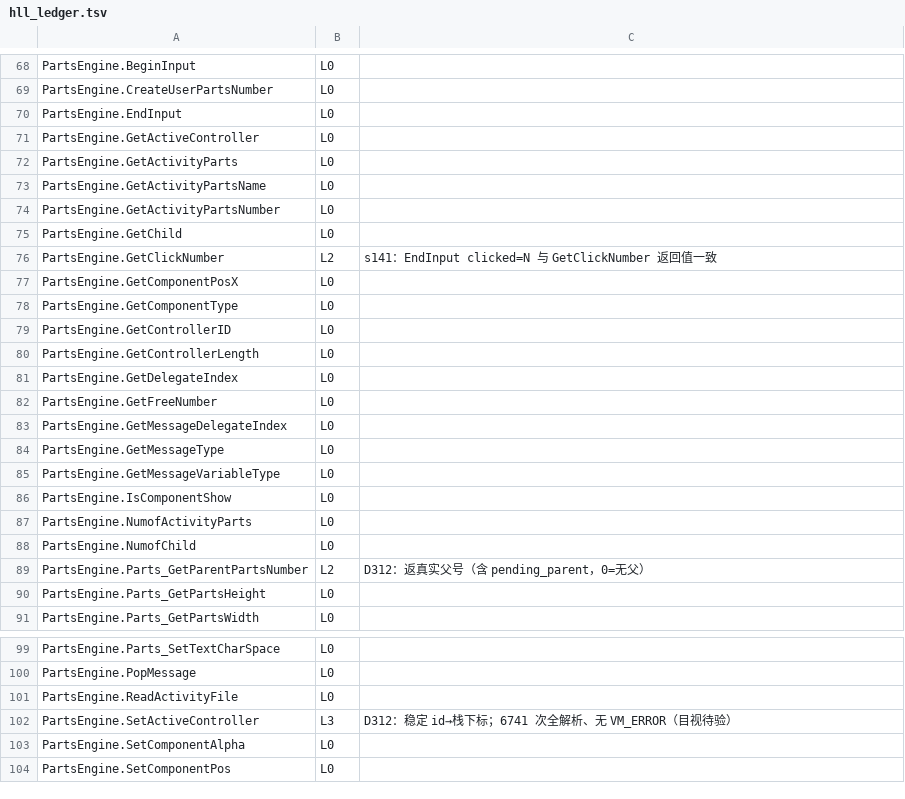
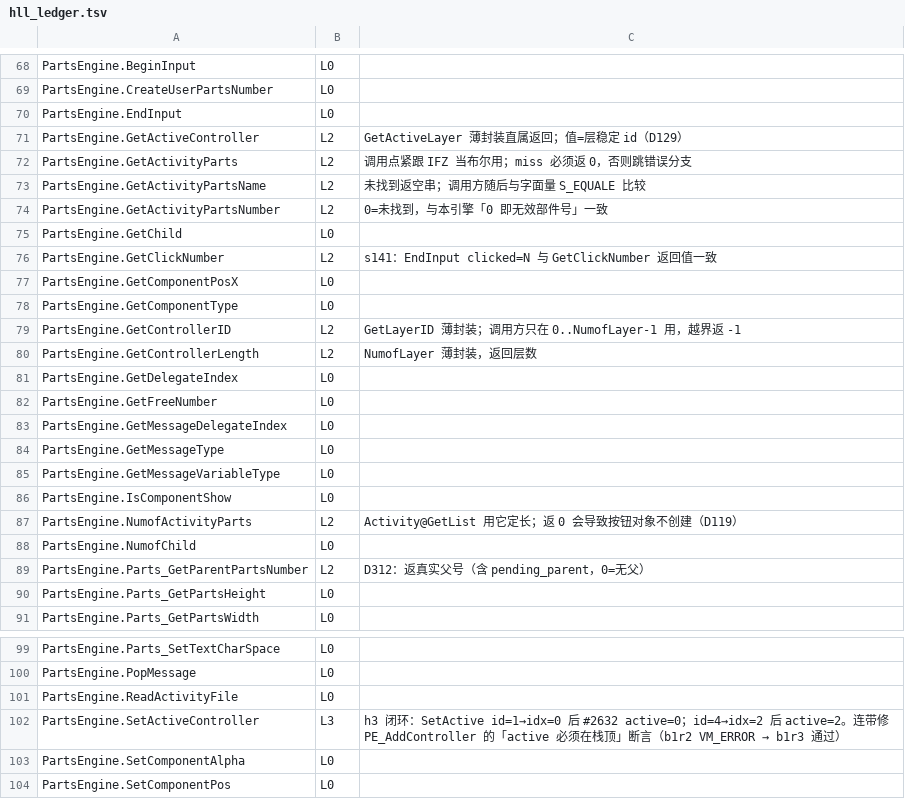
Before and after one commit to easleyclaymore/Rance10-Android-Port, a TSV file: tools/offline/hll_ledger.tsv, drawn as a sheet; only a part is shown, gaps mark what is left out.

Commit message:
feat(hll-b1): 层与活动 8 个函数达标 L2/L3；补 callsite.py；修 SetActive 生效后 AddLayer 的卫语句误报

```diff
--- a/tools/offline/hll_ledger.tsv
+++ b/tools/offline/hll_ledger.tsv
@@ -70,6 +70,6 @@ PartsEngine.CreateUserPartsNumber	L0
 PartsEngine.EndInput	L0	
-PartsEngine.GetActiveController	L0	
-PartsEngine.GetActivityParts	L0	
-PartsEngine.GetActivityPartsName	L0	
-PartsEngine.GetActivityPartsNumber	L0	
+PartsEngine.GetActiveController	L2	GetActiveLayer 薄封装直属返回；值=层稳定 id（D129）
+PartsEngine.GetActivityParts	L2	调用点紧跟 IFZ 当布尔用；miss 必须返 0，否则跳错误分支
+PartsEngine.GetActivityPartsName	L2	未找到返空串；调用方随后与字面量 S_EQUALE 比较
+PartsEngine.GetActivityPartsNumber	L2	0=未找到，与本引擎「0 即无效部件号」一致
 PartsEngine.GetChild	L0	
@@ -78,4 +78,4 @@ PartsEngine.GetComponentPosX	L0
 PartsEngine.GetComponentType	L0	
-PartsEngine.GetControllerID	L0	
-PartsEngine.GetControllerLength	L0	
+PartsEngine.GetControllerID	L2	GetLayerID 薄封装；调用方只在 0..NumofLayer-1 用，越界返 -1
+PartsEngine.GetControllerLength	L2	NumofLayer 薄封装，返回层数
 PartsEngine.GetDelegateIndex	L0	
@@ -86,3 +86,3 @@ PartsEngine.GetMessageVariableType	L0
 PartsEngine.IsComponentShow	L0	
-PartsEngine.NumofActivityParts	L0	
+PartsEngine.NumofActivityParts	L2	Activity@GetList 用它定长；返 0 会导致按钮对象不创建（D119）
 PartsEngine.NumofChild	L0	
@@ -101,3 +101,3 @@ PartsEngine.PopMessage	L0
 PartsEngine.ReadActivityFile	L0	
-PartsEngine.SetActiveController	L3	D312：稳定 id→栈下标；6741 次全解析、无 VM_ERROR（目视待验）
+PartsEngine.SetActiveController	L3	h3 闭环：SetActive id=1→idx=0 后 #2632 active=0；id=4→idx=2 后 active=2。连带修 PE_AddController 的「active 必须在栈顶」断言（b1r2 VM_ERROR → b1r3 通过）
 PartsEngine.SetComponentAlpha	L0	
```
Also changed, not shown: 8 other files.
